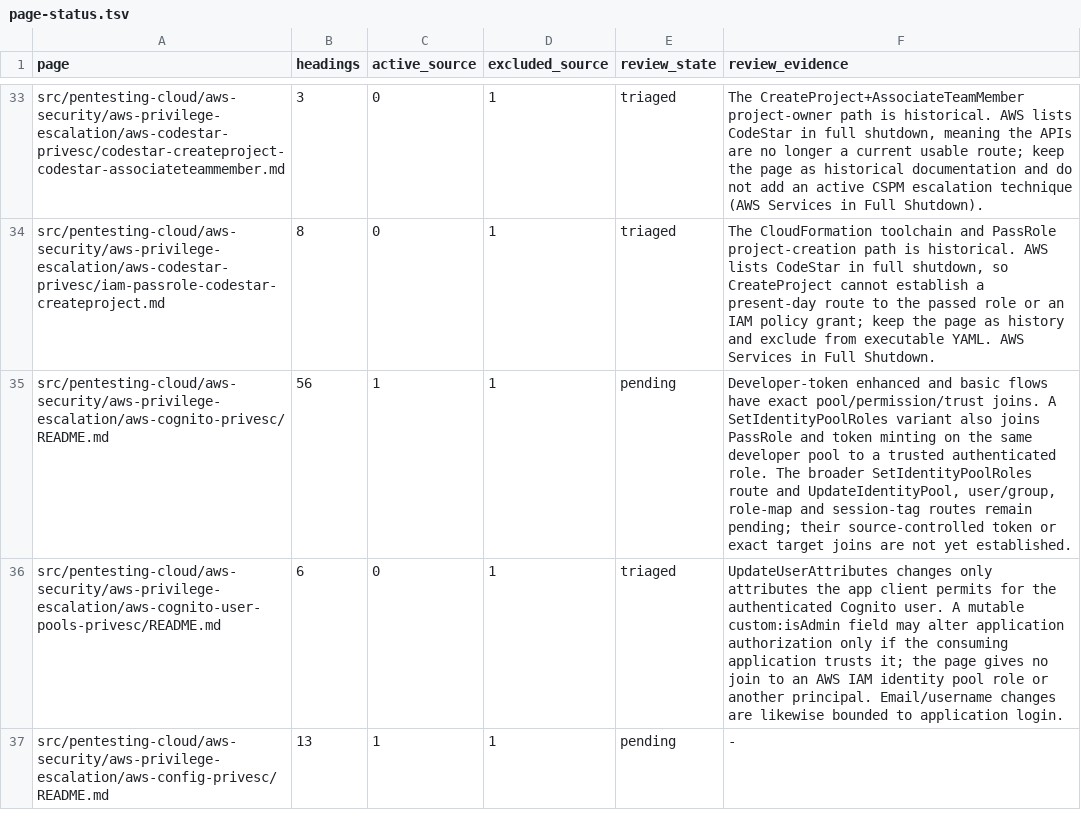
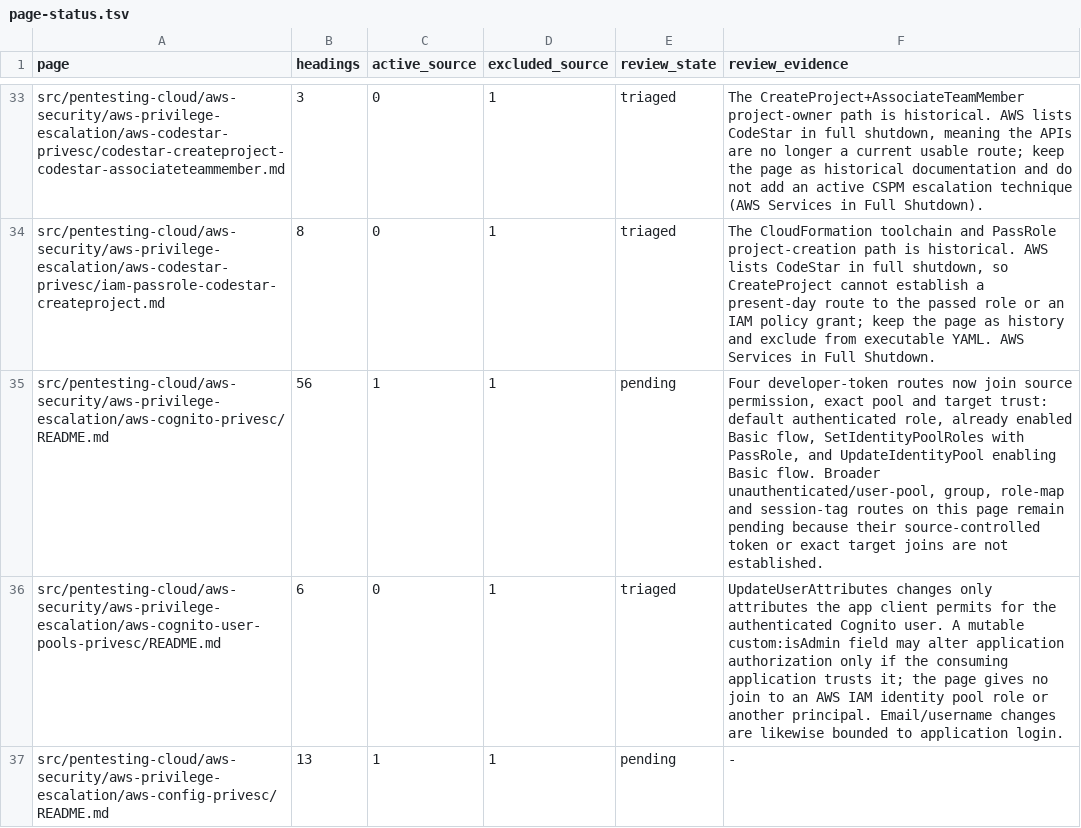
Before and after one commit to peass-ng/Blue-CloudPEASS, a TSV file: work_aws_privesc_review/page-status.tsv, drawn as a sheet; only a part is shown, gaps mark what is left out.

```diff
--- a/work_aws_privesc_review/page-status.tsv
+++ b/work_aws_privesc_review/page-status.tsv
@@ -34,3 +34,3 @@ src/pentesting-cloud/aws-security/aws-privilege-escalation/aws-codestar-privesc/
 src/pentesting-cloud/aws-security/aws-privilege-escalation/aws-codestar-privesc/iam-passrole-codestar-createproject.md	8	0	1	triaged	The CloudFormation toolchain and PassRole project-creation path is historical. AWS lists CodeStar in full shutdown, so CreateProject cannot establish a present-day route to the passed role or an IAM policy grant; keep the page as history and exclude from executable YAML. AWS Services in Full Shutdown.
-src/pentesting-cloud/aws-security/aws-privilege-escalation/aws-cognito-privesc/README.md	56	1	1	pending	Developer-token enhanced and basic flows have exact pool/permission/trust joins. A SetIdentityPoolRoles variant also joins PassRole and token minting on the same developer pool to a trusted authenticated role. The broader SetIdentityPoolRoles route and UpdateIdentityPool, user/group, role-map and session-tag routes remain pending; their source-controlled token or exact target joins are not yet established.
+src/pentesting-cloud/aws-security/aws-privilege-escalation/aws-cognito-privesc/README.md	56	1	1	pending	Four developer-token routes now join source permission, exact pool and target trust: default authenticated role, already enabled Basic flow, SetIdentityPoolRoles with PassRole, and UpdateIdentityPool enabling Basic flow. Broader unauthenticated/user-pool, group, role-map and session-tag routes on this page remain pending because their source-controlled token or exact target joins are not established.
 src/pentesting-cloud/aws-security/aws-privilege-escalation/aws-cognito-user-pools-privesc/README.md	6	0	1	triaged	UpdateUserAttributes changes only attributes the app client permits for the authenticated Cognito user. A mutable custom:isAdmin field may alter application authorization only if the consuming application trusts it; the page gives no join to an AWS IAM identity pool role or another principal. Email/username changes are likewise bounded to application login.
```
Also changed, not shown: work_aws_privesc_review/retired-technique-status.tsv, work_aws_privesc_review/technique-status.tsv, 10 other files.
